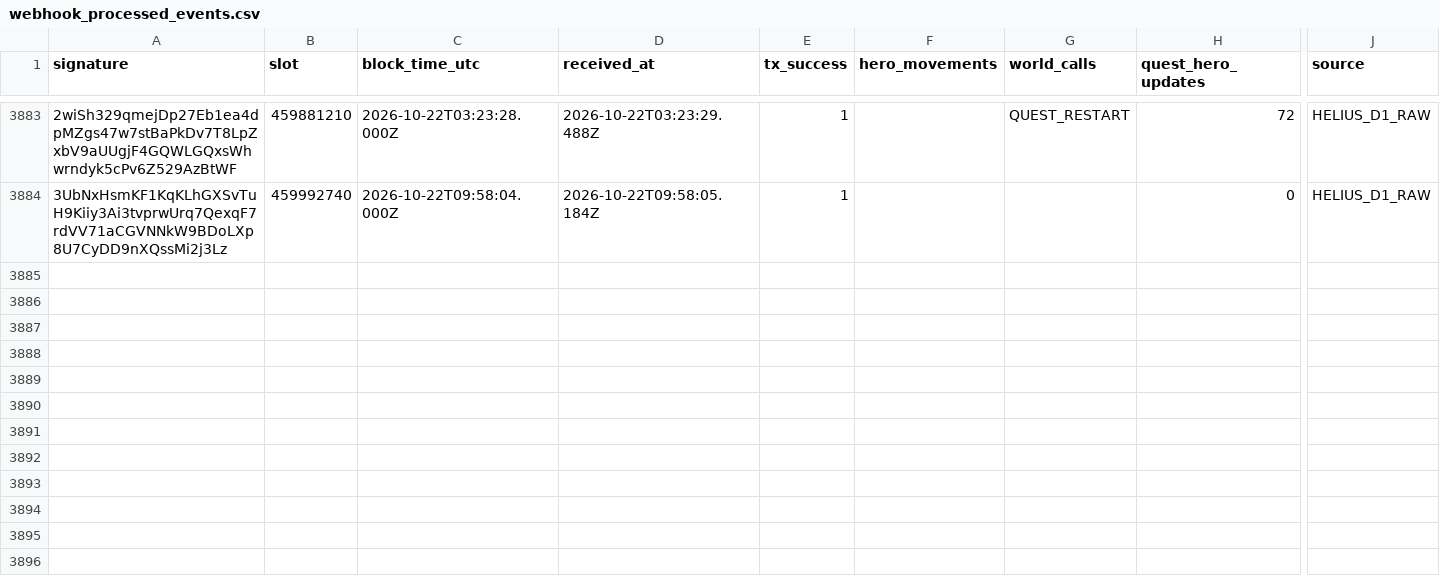
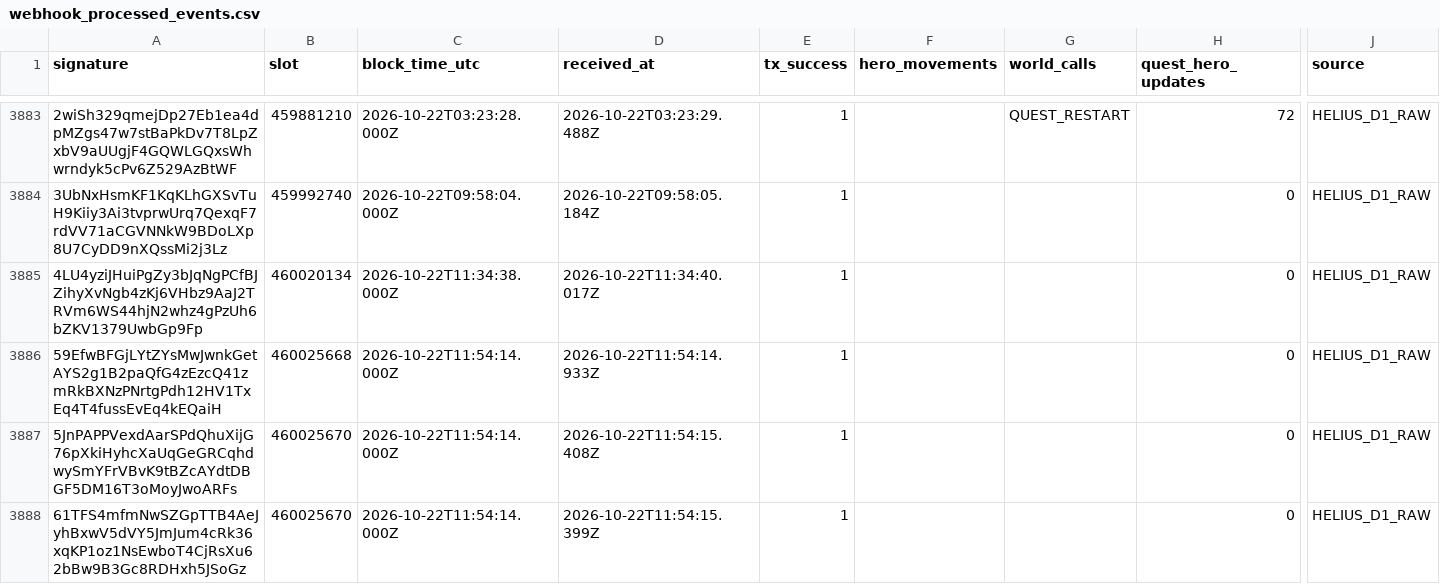
Before and after one commit to cjohnsongh/guild-saga-analytics, a CSV file: data/state/webhook_processed_events.csv, drawn as a sheet; only a part is shown, gaps mark what is left out; rows hold the shown columns only; the diff names each change by its address in the sheet, - before the commit and + after, or states it on an @@ line.

```diff
--- a/data/state/webhook_processed_events.csv
+++ b/data/state/webhook_processed_events.csv
+row 3885: 4LU4yziJHuiPgZy3bJqNgPCfBJZihyXvNgb4zKj6VHbz9AaJ2TRVm6WS44hjN2whz4gPzUh6bZKV1379UwbGp9Fp | 460020134 | 2026-10-22T11:34:38.000Z | 2026-10-22T11:34:40.017Z | 1 |  |  | 0 | HELIUS_D1_RAW
+row 3886: 59EfwBFGjLYtZYsMwJwnkGetAYS2g1B2paQfG4zEzcQ41zmRkBXNzPNrtgPdh12HV1TxEq4T4fussEvEq4kEQaiH | 460025668 | 2026-10-22T11:54:14.000Z | 2026-10-22T11:54:14.933Z | 1 |  |  | 0 | HELIUS_D1_RAW
+row 3887: 5JnPAPPVexdAarSPdQhuXijG76pXkiHyhcXaUqGeGRCqhdwySmYFrVBvK9tBZcAYdtDBGF5DM16T3oMoyJwoARFs | 460025670 | 2026-10-22T11:54:14.000Z | 2026-10-22T11:54:15.408Z | 1 |  |  | 0 | HELIUS_D1_RAW
+row 3888: 61TFS4mfmNwSZGpTTB4AeJyhBxwV5dVY5JmJum4cRk36xqKP1oz1NsEwboT4CjRsXu62bBw9B3Gc8RDHxh5JSoGz | 460025670 | 2026-10-22T11:54:14.000Z | 2026-10-22T11:54:15.399Z | 1 |  |  | 0 | HELIUS_D1_RAW
```
Also changed, not shown: 5 other files.
